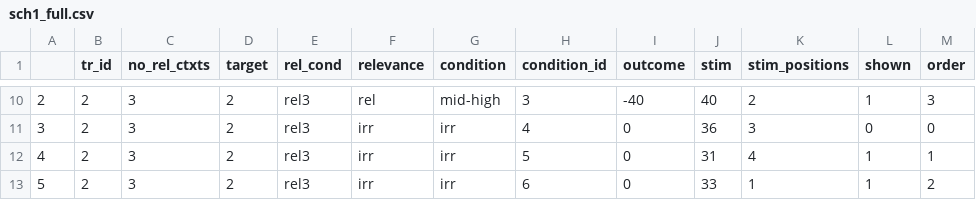
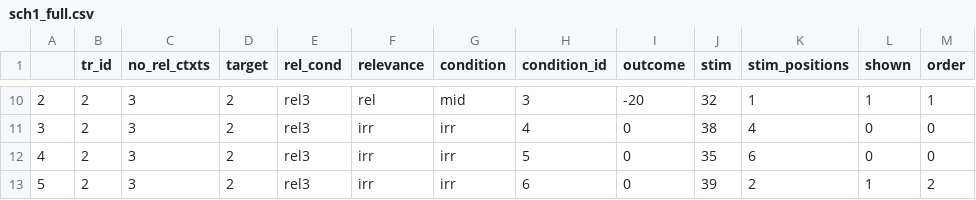
Before and after one commit to ozika/tasks-for-grants, a CSV file: contextual-inference/schedules/sch1_full.csv, drawn as a sheet; only a part is shown, gaps mark what is left out; the diff covers the shown part only.

```diff
--- a/contextual-inference/schedules/sch1_full.csv
+++ b/contextual-inference/schedules/sch1_full.csv
@@ -10,4 +10,4 @@
-2,2,3,2,rel3,rel,mid-high,3,-40,40,2,1,3
-3,2,3,2,rel3,irr,irr,4,0,36,3,0,0
-4,2,3,2,rel3,irr,irr,5,0,31,4,1,1
-5,2,3,2,rel3,irr,irr,6,0,33,1,1,2
+2,2,3,2,rel3,rel,mid,3,-20,32,1,1,1
+3,2,3,2,rel3,irr,irr,4,0,38,4,0,0
+4,2,3,2,rel3,irr,irr,5,0,35,6,0,0
+5,2,3,2,rel3,irr,irr,6,0,39,2,1,2
```
Also changed, not shown: 33 edited cells elsewhere in this file, contextual-inference/schedules/sch1.csv, 55 other files.
